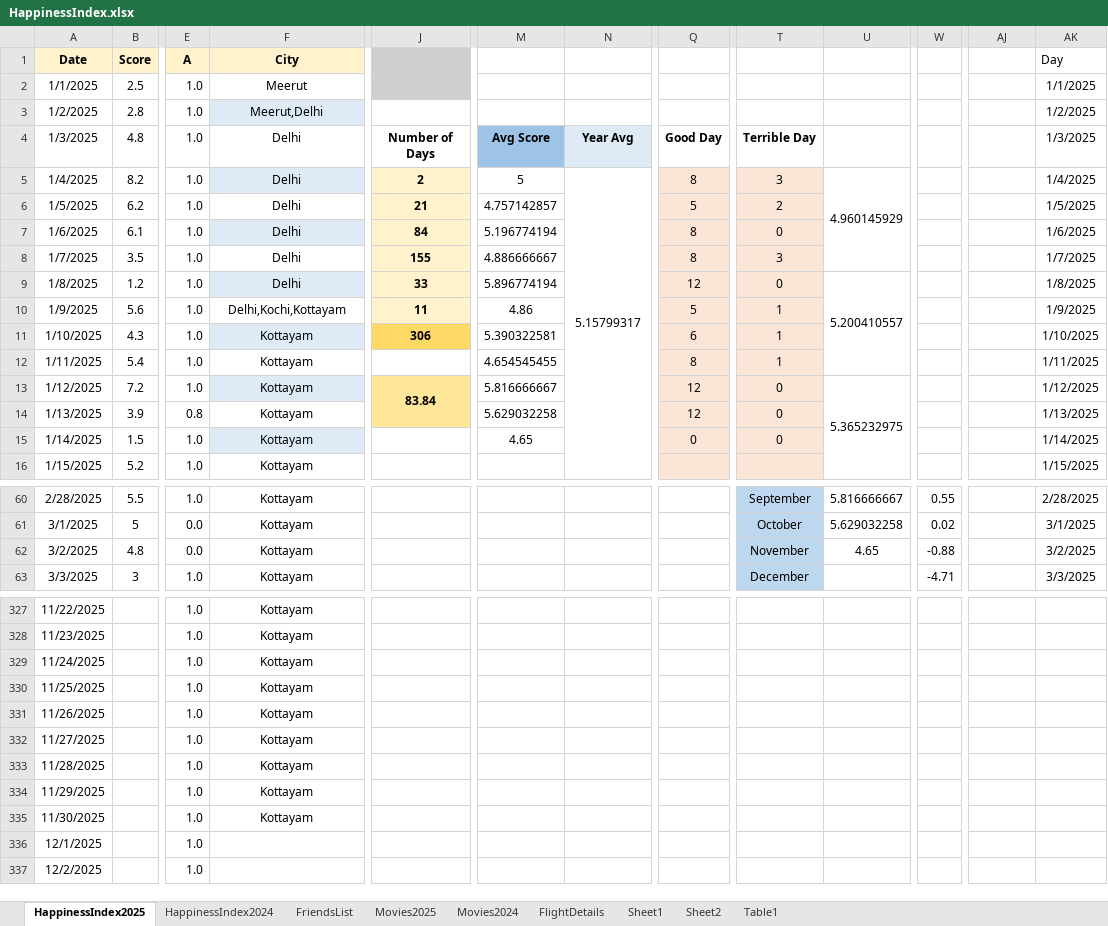
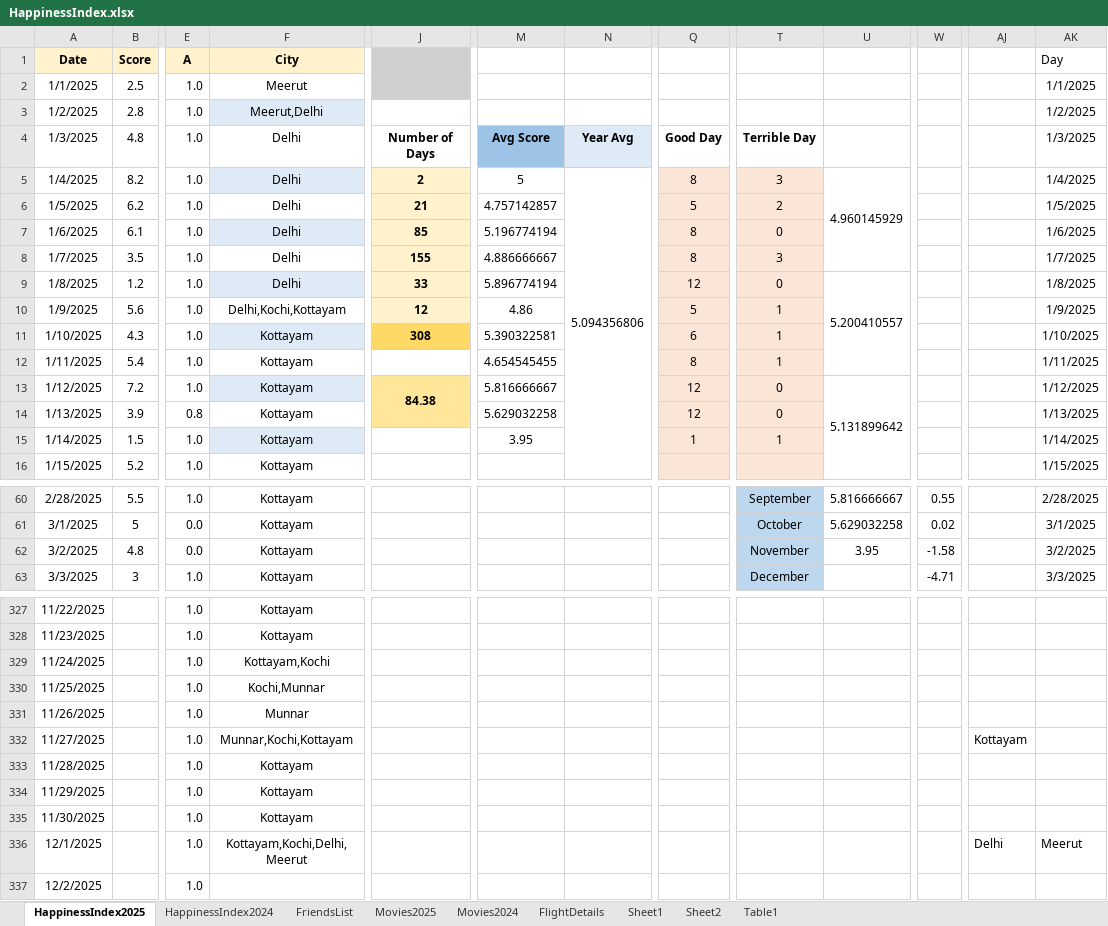
Before and after one commit to Abhinav-1708/Happiness-Index, an Excel workbook: HappinessIndex.xlsx, sheet HappinessIndex2025, drawn as a sheet; only a part is shown, gaps mark what is left out; values as stored, in another font and other column widths than the file's, no borders; charts and pictures and conditional formats not drawn; the diff covers the shown part only; the diff names each change by its address in the sheet, - before the commit and + after, or states it on an @@ line.

Commit message:
Automated daily backup

```diff
--- a/HappinessIndex.xlsx (sheet HappinessIndex2025)
+++ b/HappinessIndex.xlsx (sheet HappinessIndex2025)
-N5: 5.15799317
+N5: 5.094356806
-J7: 84
+J7: 85
-J10: 11
+J10: 12
-J11: 306
+J11: 308
-J13: 83.84
+J13: 84.38
-U13: 5.365232975
+U13: 5.131899642
-M15: 4.65
+M15: 3.95
-Q15: 0
+Q15: 1
-T15: 0
+T15: 1
-U62: 4.65
+U62: 3.95
-W62: -0.88
+W62: -1.58
-F329 (City): Kottayam
+F329 (City): Kottayam,Kochi
-F330 (City): Kottayam
+F330 (City): Kochi,Munnar
-F331 (City): Kottayam
+F331 (City): Munnar
-F332 (City): Kottayam
+F332 (City): Munnar,Kochi,Kottayam
-AJ332: (empty)
+AJ332: Kottayam
-F336 (City): (empty)
+F336 (City): Kottayam,Kochi,Delhi,Meerut
-AJ336: (empty)
+AJ336: Delhi
-AK336 (Day): (empty)
+AK336 (Day): Meerut
```
Also changed, not shown: 1 removed row, 4 edited cells and merged cells elsewhere in this sheet, charts or pictures.
